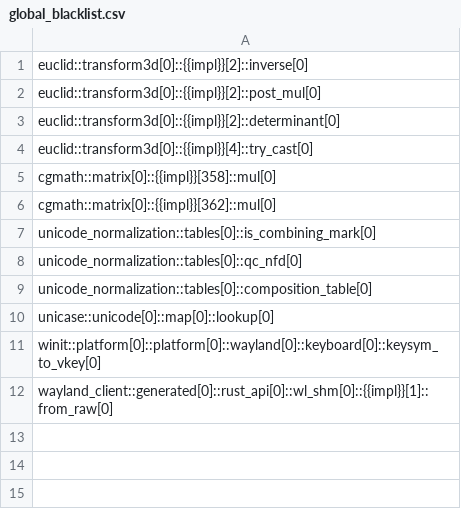
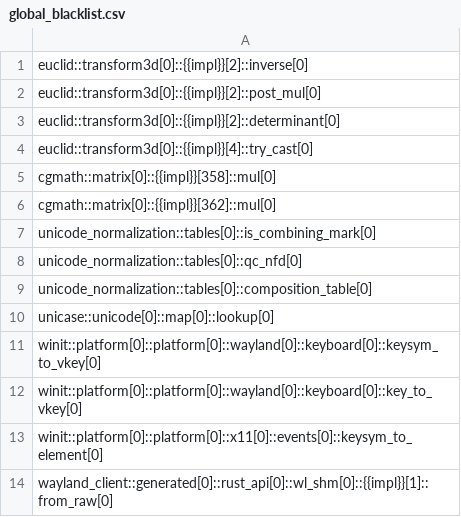
Before and after one commit to viperproject/prusti-dev, a CSV file: evaluation/crates/global_blacklist.csv, drawn as a sheet.

Commit message:
Blacklist some methods.

```diff
--- a/evaluation/crates/global_blacklist.csv
+++ b/evaluation/crates/global_blacklist.csv
@@ -11,2 +11,4 @@
 "winit::platform[0]::platform[0]::wayland[0]::keyboard[0]::keysym_to_vkey[0]"
+"winit::platform[0]::platform[0]::wayland[0]::keyboard[0]::key_to_vkey[0]"
+"winit::platform[0]::platform[0]::x11[0]::events[0]::keysym_to_element[0]"
 "wayland_client::generated[0]::rust_api[0]::wl_shm[0]::{{impl}}[1]::from_raw[0]"
```
